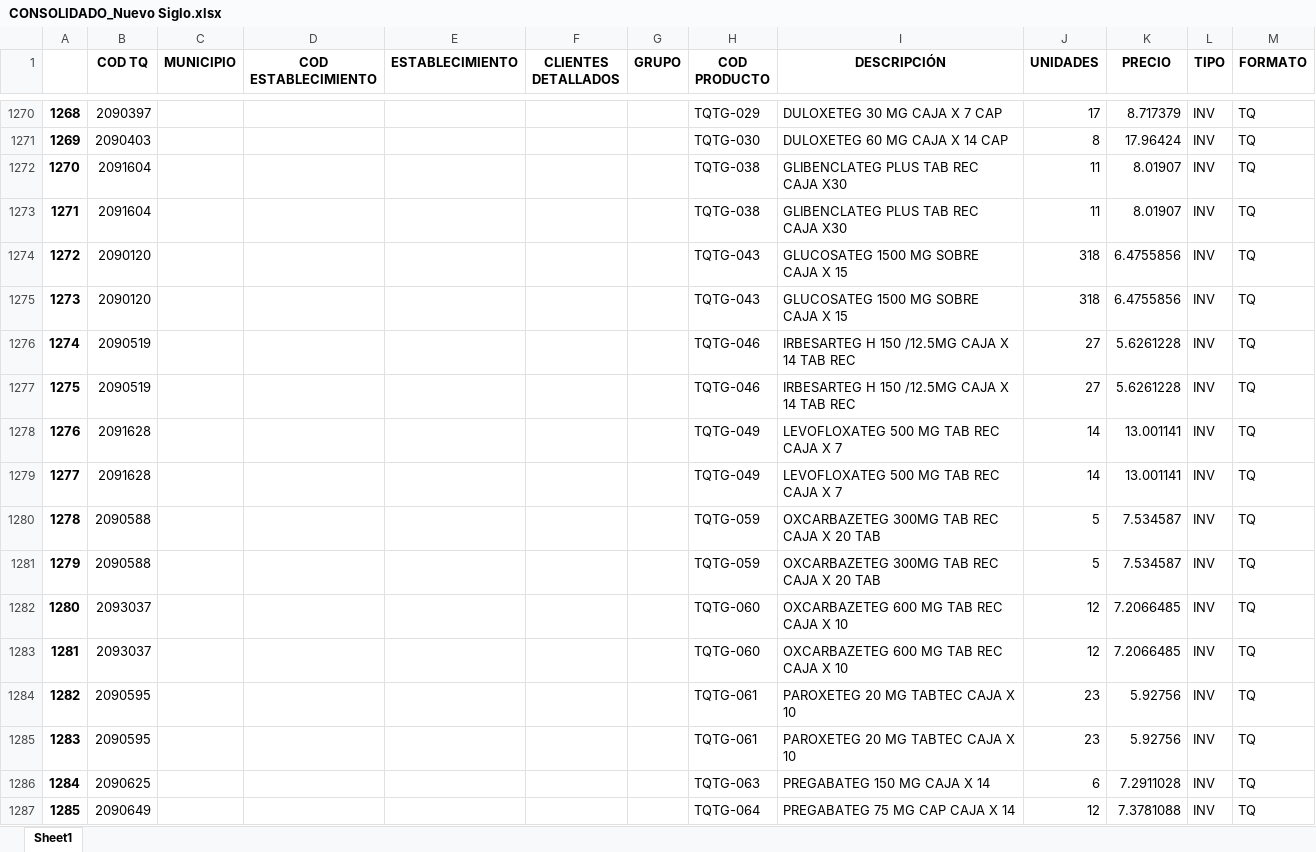
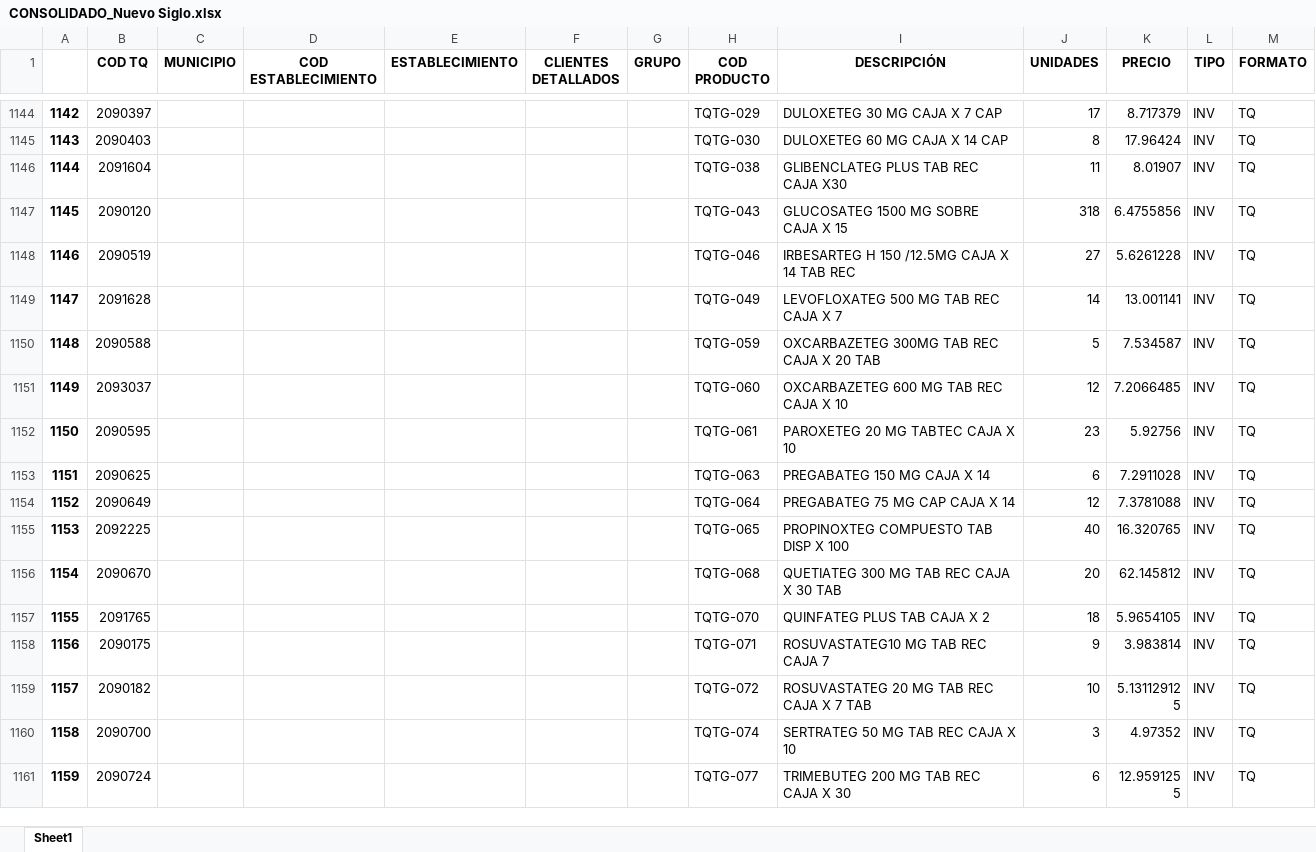
Before and after one commit to juansuva/evacuacion, an Excel workbook: salida/CONSOLIDADO_Nuevo Siglo.xlsx, sheet Sheet1, drawn as a sheet; only a part is shown, gaps mark what is left out; the shorter side is filled out with more unchanged rows; values as stored, in another font and other column widths than the file's, no borders; the diff covers the shown part only; the diff names each change by its address in the sheet, - before the commit and + after, or states it on an @@ line.

```diff
--- a/salida/CONSOLIDADO_Nuevo Siglo.xlsx (sheet Sheet1)
+++ b/salida/CONSOLIDADO_Nuevo Siglo.xlsx (sheet Sheet1)
@@ column A renumbered between rows 433 and 1179 @@
-row 1273: 1271 | 2091604 |  |  |  |  |  | TQTG-038 | GLIBENCLATEG PLUS TAB REC CAJA X30 | 11 | 8.01907 | INV | TQ
-row 1274: 1272 | 2090120 |  |  |  |  |  | TQTG-043 | GLUCOSATEG 1500 MG SOBRE CAJA X 15 | 318 | 6.4755856 | INV | TQ
-row 1277: 1275 | 2090519 |  |  |  |  |  | TQTG-046 | IRBESARTEG H 150 /12.5MG CAJA X 14 TAB REC | 27 | 5.6261228 | INV | TQ
-row 1278: 1276 | 2091628 |  |  |  |  |  | TQTG-049 | LEVOFLOXATEG 500 MG TAB REC CAJA X 7 | 14 | 13.001141 | INV | TQ
-row 1281: 1279 | 2090588 |  |  |  |  |  | TQTG-059 | OXCARBAZETEG 300MG TAB REC CAJA X 20 TAB | 5 | 7.534587 | INV | TQ
-row 1283: 1281 | 2093037 |  |  |  |  |  | TQTG-060 | OXCARBAZETEG 600 MG TAB REC CAJA X 10 | 12 | 7.2066485 | INV | TQ
-row 1284: 1282 | 2090595 |  |  |  |  |  | TQTG-061 | PAROXETEG 20 MG TABTEC CAJA X 10 | 23 | 5.92756 | INV | TQ
```
Also changed, not shown: 151 removed rows elsewhere in this sheet, salida/CONSOLIDADO_Grupo Carosa.xlsx, salida/CONSOLIDADO_Santa Lucia.xlsx, 23 other files.
